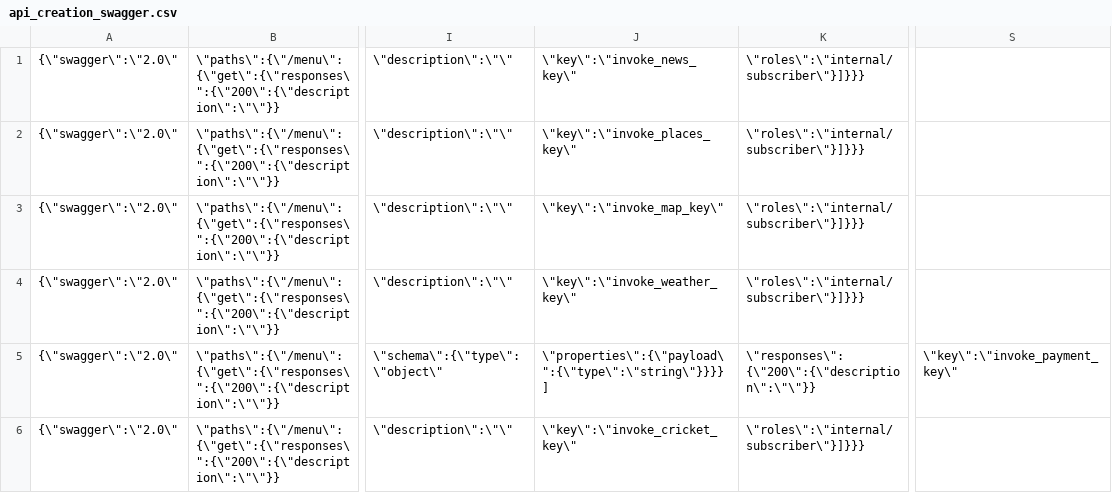
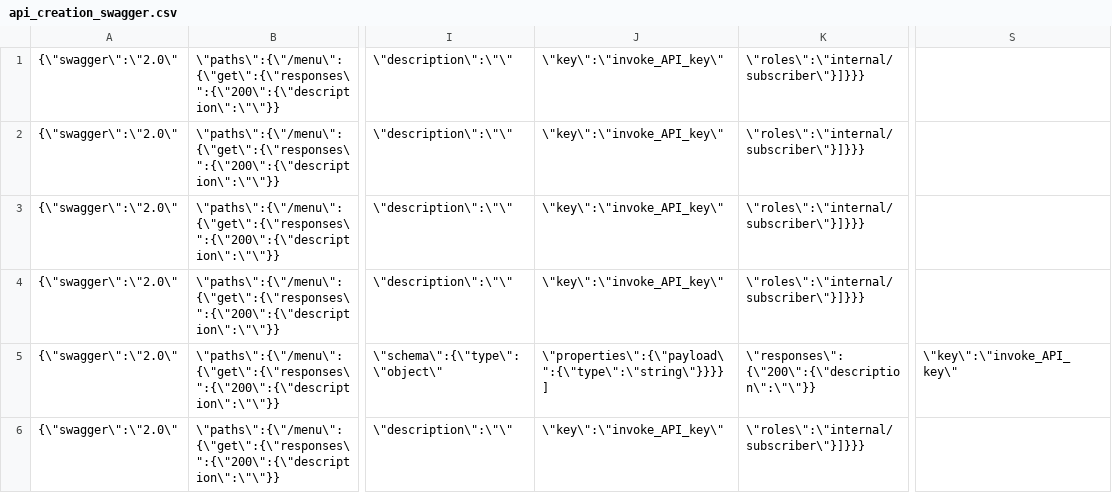
Before and after one commit to ThaminduDilshan/APIM-Traffic-Tool, a CSV file: lib/traffic-tool/data/scenario/scenario_example/data/api_creation_swagger.csv, drawn as a sheet; only a part is shown, gaps mark what is left out; the diff names each change by its address in the sheet, - before the commit and + after, or states it on an @@ line.

```diff
--- a/lib/traffic-tool/data/scenario/scenario_example/data/api_creation_swagger.csv
+++ b/lib/traffic-tool/data/scenario/scenario_example/data/api_creation_swagger.csv
-J1: \"key\":\"invoke_news_key\"
+J1: \"key\":\"invoke_API_key\"
-J2: \"key\":\"invoke_places_key\"
+J2: \"key\":\"invoke_API_key\"
-J3: \"key\":\"invoke_map_key\"
+J3: \"key\":\"invoke_API_key\"
-J4: \"key\":\"invoke_weather_key\"
+J4: \"key\":\"invoke_API_key\"
-S5: \"key\":\"invoke_payment_key\"
+S5: \"key\":\"invoke_API_key\"
-J6: \"key\":\"invoke_cricket_key\"
+J6: \"key\":\"invoke_API_key\"
```
Also changed, not shown: lib/traffic-tool/data/scenario/scenario_example/api_invoke_tokens.csv, lib/traffic-tool/data/scenario/scenario_example/token_ip_cookie.csv, 4 other files.
